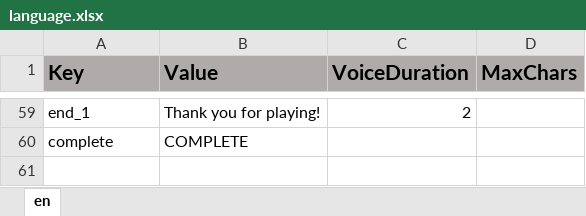
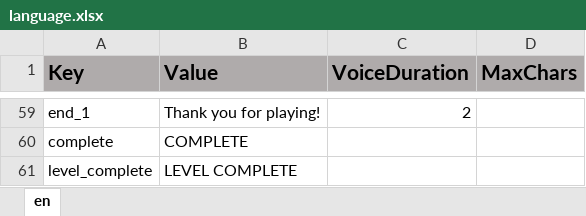
Before and after one commit to ddionisio/LL_6NSC6B, an Excel workbook: Language/language.xlsx, sheet en, drawn as a sheet; only a part is shown, gaps mark what is left out; values as stored, in another font and other column widths than the file's, no borders; the diff names each change by its address in the sheet, - before the commit and + after, or states it on an @@ line.

Commit message:
level victory display

```diff
--- a/Language/language.xlsx (sheet en)
+++ b/Language/language.xlsx (sheet en)
+row 61: level_complete | LEVEL COMPLETE
```
Also changed, not shown: 8 other files.
